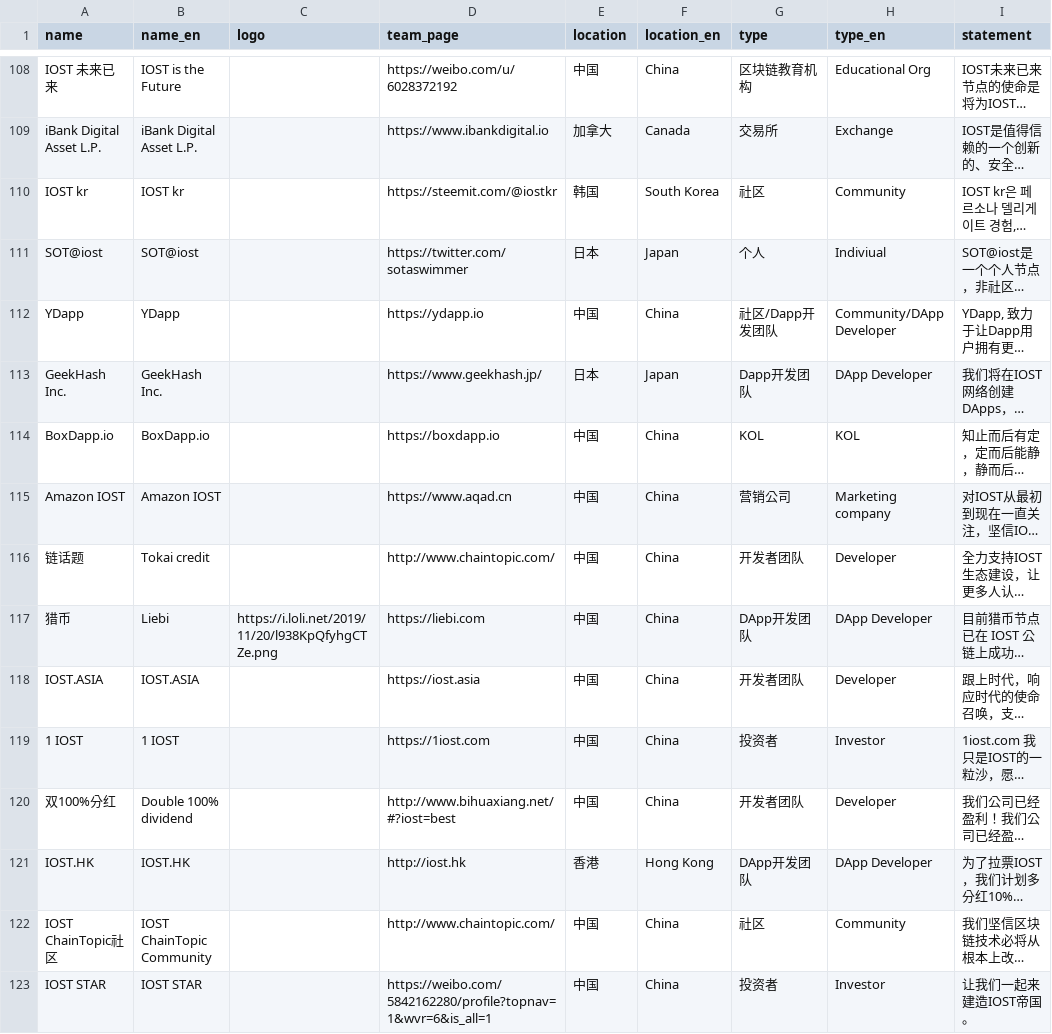
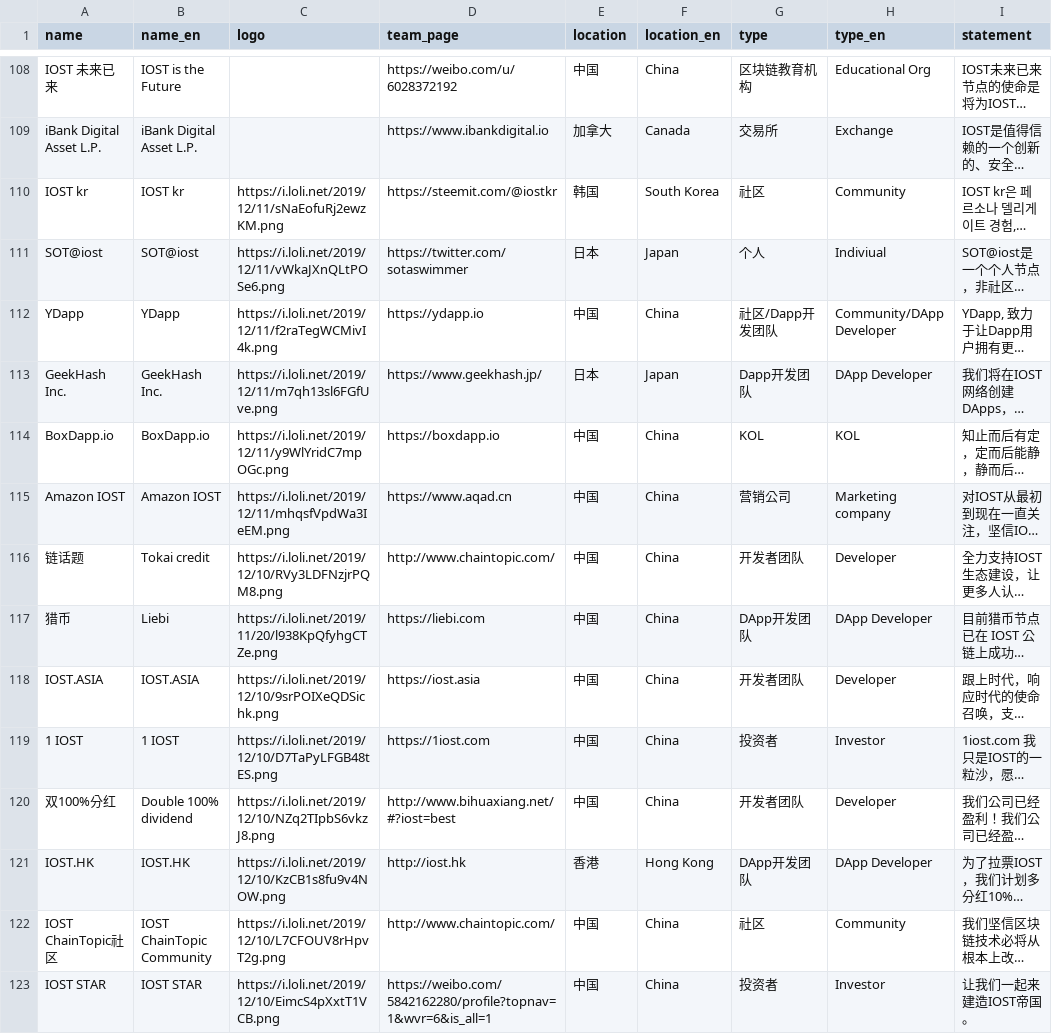
Before and after one commit to iost-official/iost-api, a CSV file: config/candidate.csv, drawn as a sheet; only a part is shown, gaps mark what is left out; long unchanged cells end in …; the diff covers the shown part only; the diff names each change by its address in the sheet, - before the commit and + after, or states it on an @@ line.

Commit message:
Update candidate

```diff
--- a/config/candidate.csv
+++ b/config/candidate.csv
-C110 (logo): (empty)
+C110 (logo): https://i.loli.net/2019/12/11/sNaEofuRj2ewzKM.png
-C111 (logo): (empty)
+C111 (logo): https://i.loli.net/2019/12/11/vWkaJXnQLtPOSe6.png
-C112 (logo): (empty)
+C112 (logo): https://i.loli.net/2019/12/11/f2raTegWCMivI4k.png
-C113 (logo): (empty)
+C113 (logo): https://i.loli.net/2019/12/11/m7qh13sl6FGfUve.png
-C114 (logo): (empty)
+C114 (logo): https://i.loli.net/2019/12/11/y9WlYridC7mpOGc.png
-C115 (logo): (empty)
+C115 (logo): https://i.loli.net/2019/12/11/mhqsfVpdWa3IeEM.png
-C116 (logo): (empty)
+C116 (logo): https://i.loli.net/2019/12/10/RVy3LDFNzjrPQM8.png
-C118 (logo): (empty)
+C118 (logo): https://i.loli.net/2019/12/10/9srPOIXeQDSichk.png
-C119 (logo): (empty)
+C119 (logo): https://i.loli.net/2019/12/10/D7TaPyLFGB48tES.png
-C120 (logo): (empty)
+C120 (logo): https://i.loli.net/2019/12/10/NZq2TIpbS6vkzJ8.png
-C121 (logo): (empty)
+C121 (logo): https://i.loli.net/2019/12/10/KzCB1s8fu9v4NOW.png
-C122 (logo): (empty)
+C122 (logo): https://i.loli.net/2019/12/10/L7CFOUV8rHpvT2g.png
-C123 (logo): (empty)
+C123 (logo): https://i.loli.net/2019/12/10/EimcS4pXxtT1VCB.png
```
Also changed, not shown: 1 added row and 22 edited cells elsewhere in this file.
